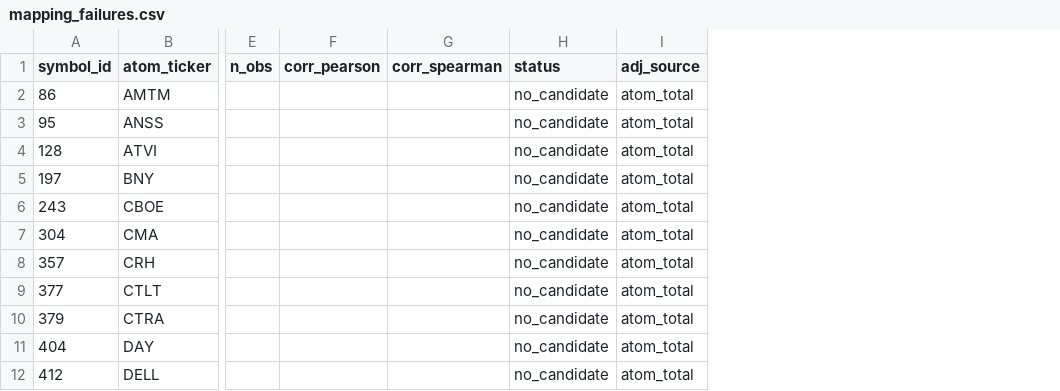
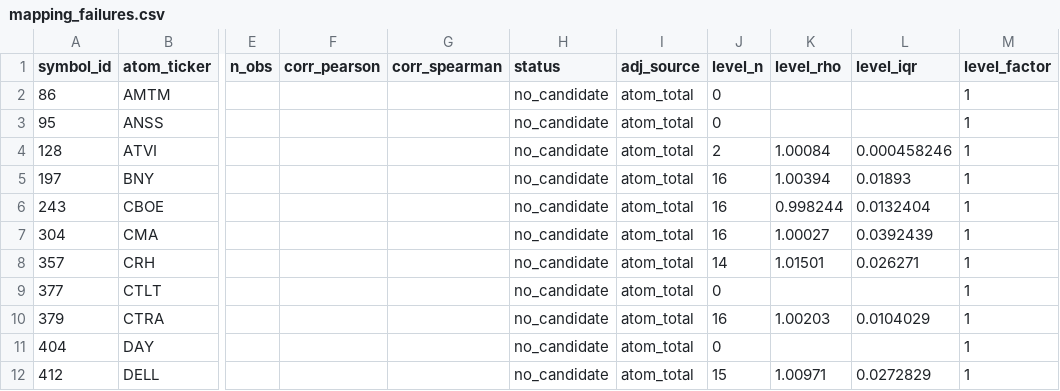
Before and after one commit to AmirDehkordi/NewsAction, a CSV file: artifacts/NA-01/mapping_failures.csv, drawn as a sheet; only a part is shown, gaps mark what is left out; the diff names each change by its address in the sheet, - before the commit and + after, or states it on an @@ line.

```diff
--- a/artifacts/NA-01/mapping_failures.csv
+++ b/artifacts/NA-01/mapping_failures.csv
+column J (level_n), rows 2-12: 0 | 0 | 2 | 16 | 16 | 16 | 14 | 0 | 16 | 0 | 15
+column K (level_rho), rows 4-12: 1.00084 | 1.00394 | 0.998244 | 1.00027 | 1.01501 |  | 1.00203 |  | 1.00971
+column L (level_iqr), rows 4-12: 0.000458246 | 0.01893 | 0.0132404 | 0.0392439 | 0.026271 |  | 0.0104029 |  | 0.0272829
+column M (level_factor), rows 2-12: all 1
```
Also changed, not shown: artifacts/NA-01/tier_sizes_by_month.csv, 9 other files.
